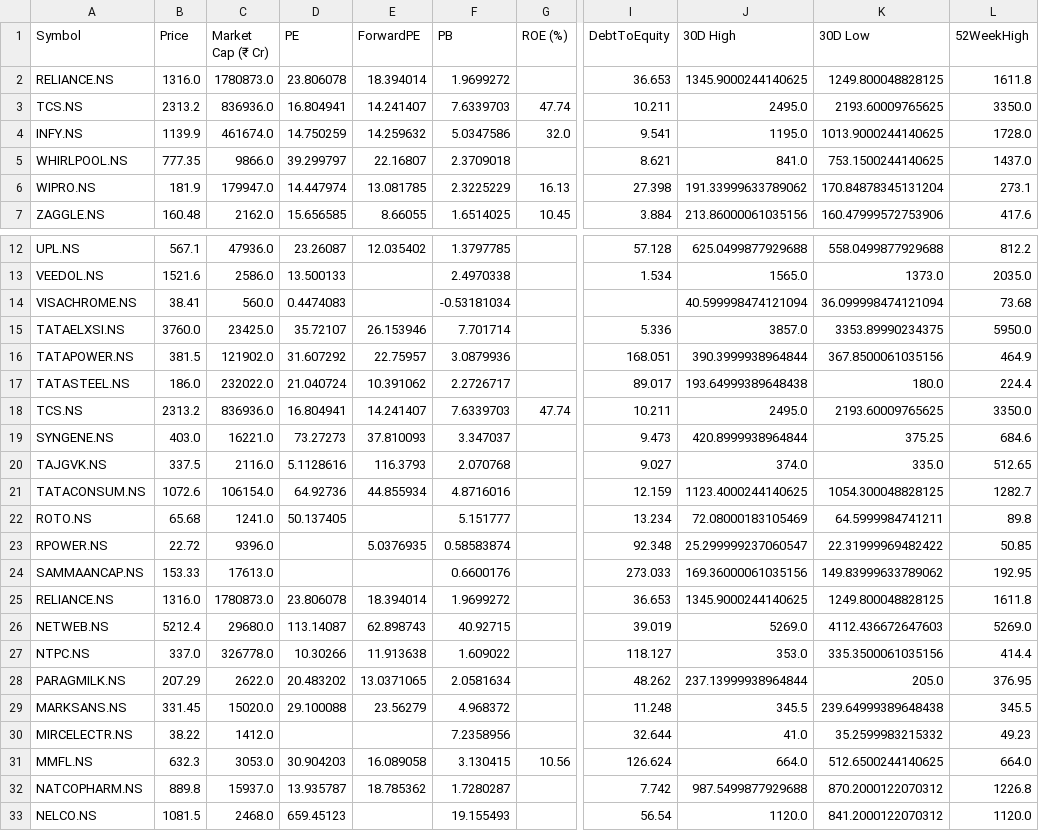
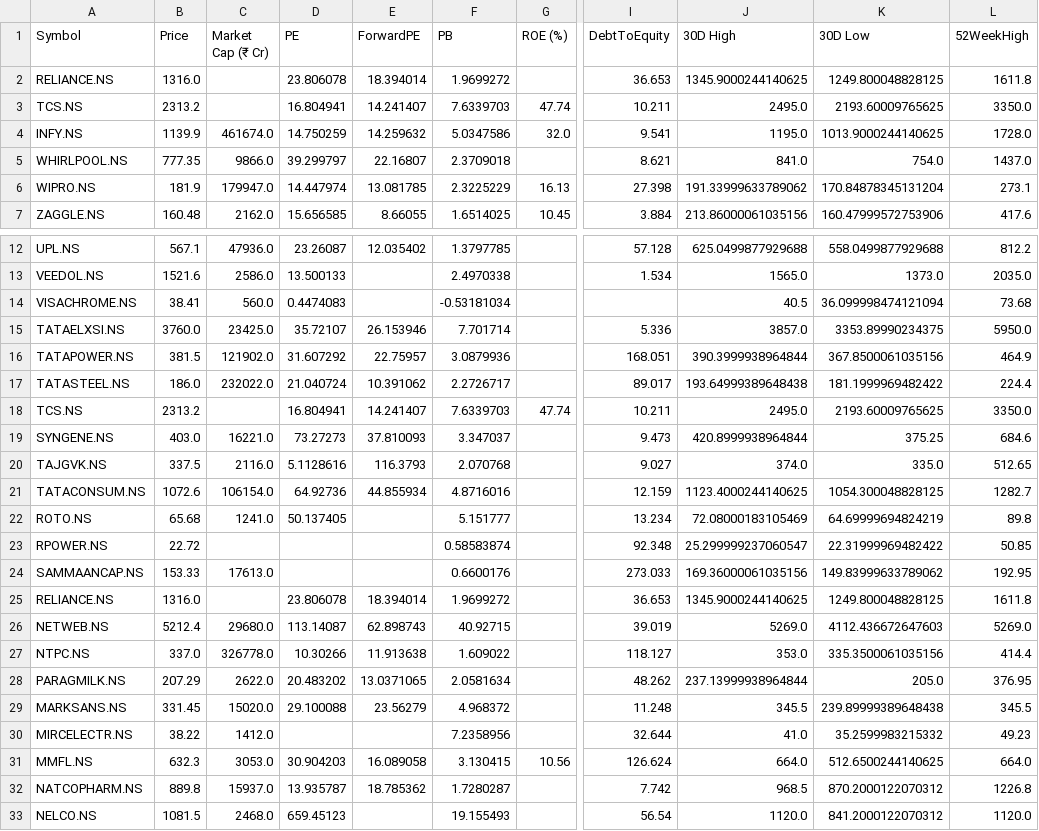
Before and after one commit to rsh-lab/nse-stock-dashboard, a CSV file: stocks.csv, drawn as a sheet; only a part is shown, gaps mark what is left out; the diff covers the shown part only; the diff names each change by its address in the sheet, - before the commit and + after, or states it on an @@ line.

```diff
--- a/stocks.csv
+++ b/stocks.csv
-C2 (Market Cap (₹ Cr)): 1780873.0
+C2 (Market Cap (₹ Cr)): (empty)
-C3 (Market Cap (₹ Cr)): 836936.0
+C3 (Market Cap (₹ Cr)): (empty)
-K5 (30D Low): 753.1500244140625
+K5 (30D Low): 754.0
-J14 (30D High): 40.599998474121094
+J14 (30D High): 40.5
-K17 (30D Low): 180.0
+K17 (30D Low): 181.1999969482422
-C18 (Market Cap (₹ Cr)): 836936.0
+C18 (Market Cap (₹ Cr)): (empty)
-K22 (30D Low): 64.5999984741211
+K22 (30D Low): 64.69999694824219
-C23 (Market Cap (₹ Cr)): 9396.0
+C23 (Market Cap (₹ Cr)): (empty)
-E23 (ForwardPE): 5.0376935
+E23 (ForwardPE): (empty)
-C25 (Market Cap (₹ Cr)): 1780873.0
+C25 (Market Cap (₹ Cr)): (empty)
-K29 (30D Low): 239.64999389648438
+K29 (30D Low): 239.89999389648438
-J32 (30D High): 987.5499877929688
+J32 (30D High): 968.5
```
Also changed, not shown: 1 edited cell elsewhere in this file.
